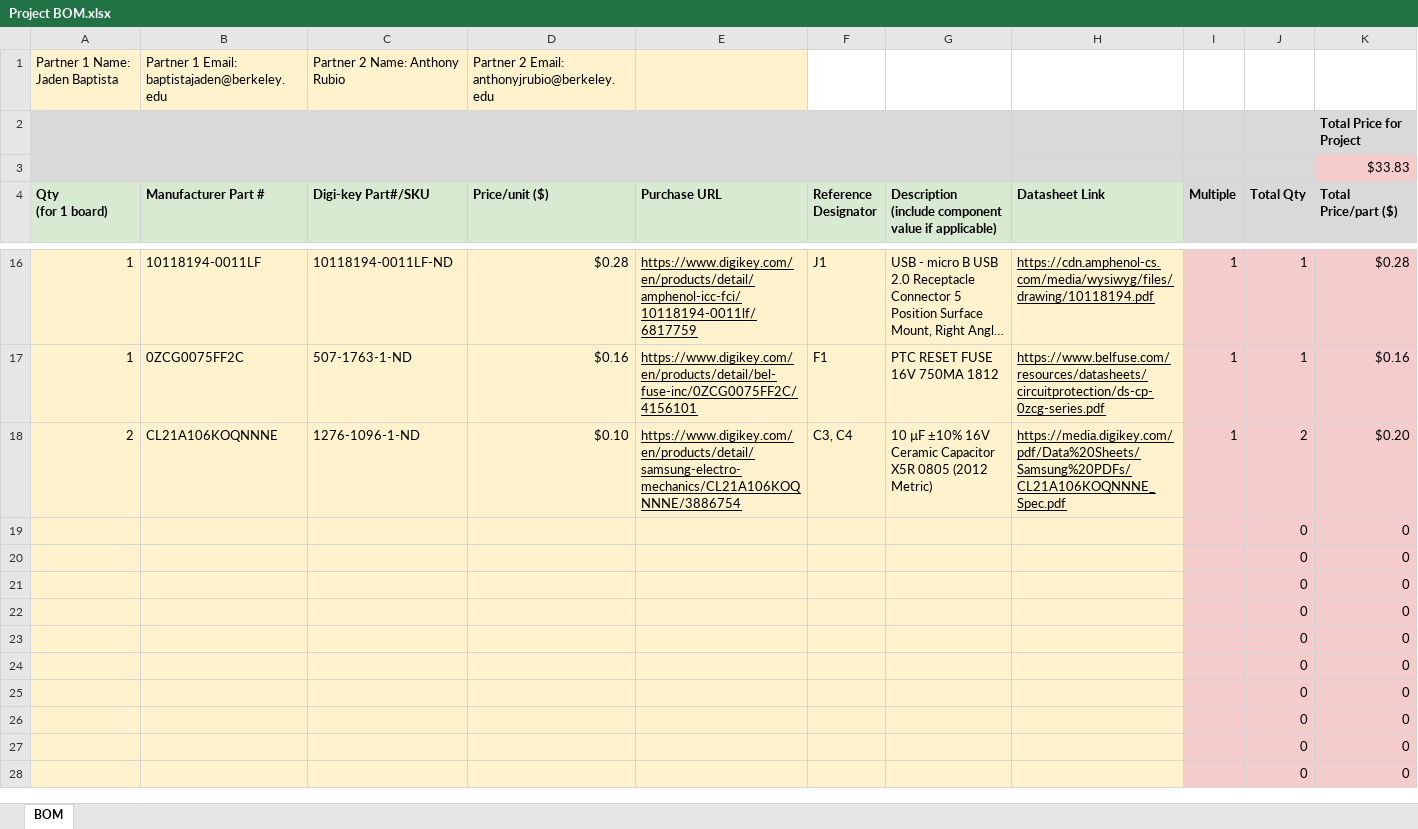
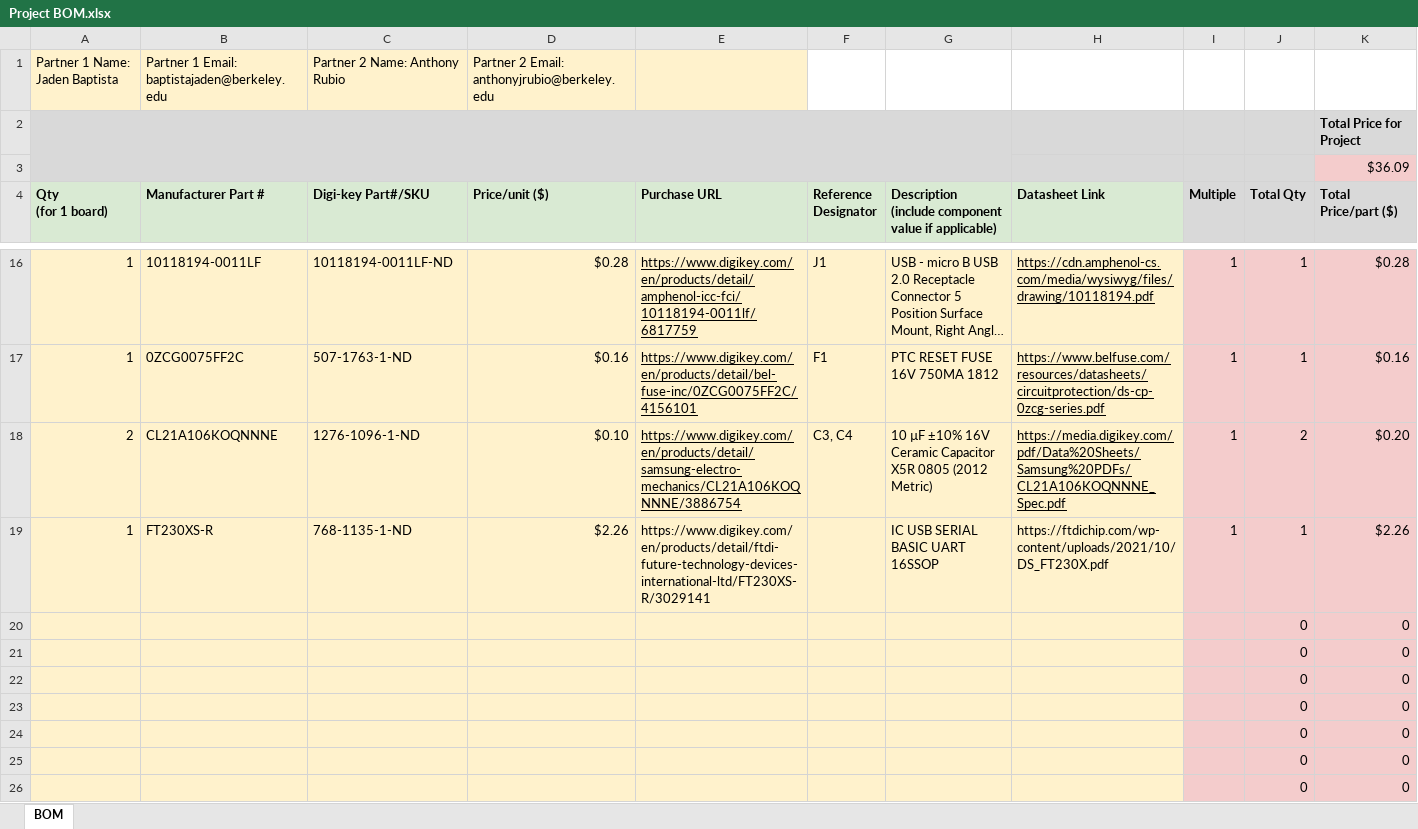
Before and after one commit to jdbaptista/MSP-Debugger, an Excel workbook: Hardware/Project BOM.xlsx, sheet BOM, drawn as a sheet; only a part is shown, gaps mark what is left out; the shorter side is filled out with more unchanged rows; long unchanged cells end in …; values as stored, in another font and other column widths than the file's, no borders; charts and pictures not drawn; removed rows and columns are numbered as before the commit, all else as after; the diff names each change by its address in the sheet, - before the commit and + after, or states it on an @@ line.

```diff
--- a/Hardware/Project BOM.xlsx (sheet BOM)
+++ b/Hardware/Project BOM.xlsx (sheet BOM)
-K3 (Total Price/part ($)): $33.83
+K3 (Total Price/part ($)): $36.09
-row 19:  |  |  |  |  |  |  |  |  | 0 | 0
+row 19: 1 | FT230XS-R | 768-1135-1-ND | $2.26 | https://www.digikey.com/en/products/detail/ftdi-future-technology-devices-international-ltd/FT230XS-R/3029141 |  | IC USB SERIAL BASIC UART 16SSOP | https://ftdichip.com/wp-content/uploads/2021/10/DS_FT230X.pdf | 1 | 1 | $2.26
```
Also changed, not shown: charts or pictures, 4 other files.
